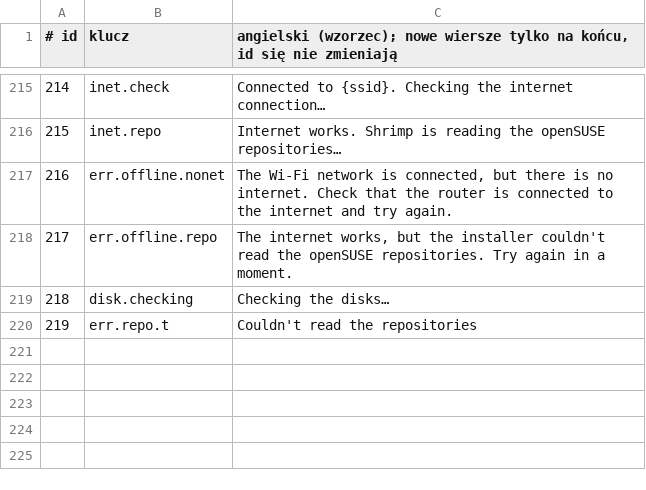
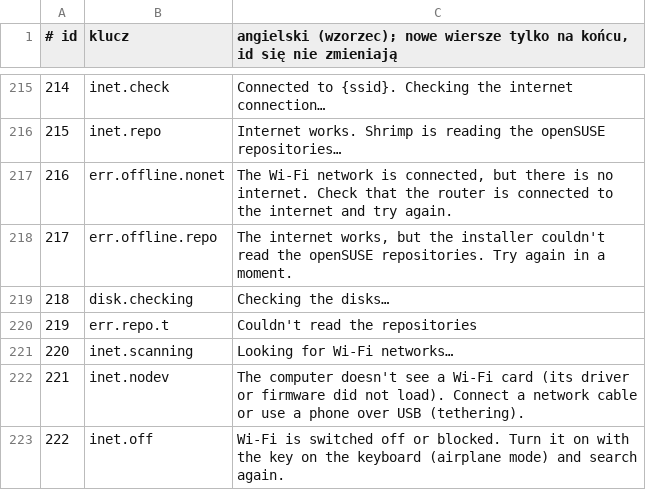
Before and after one commit to Wojciech-Ciesielski/ShrimpWorking, a TSV file: boxes/setup/i18n/_keys.tsv, drawn as a sheet; only a part is shown, gaps mark what is left out.

```diff
--- a/boxes/setup/i18n/_keys.tsv
+++ b/boxes/setup/i18n/_keys.tsv
@@ -220 +220,4 @@
 219	err.repo.t	Couldn't read the repositories
+220	inet.scanning	Looking for Wi-Fi networks…
+221	inet.nodev	The computer doesn't see a Wi-Fi card (its driver or firmware did not load). Connect a network cable or use a phone over USB (tethering).
+222	inet.off	Wi-Fi is switched off or blocked. Turn it on with the key on the keyboard (airplane mode) and search again.
```
Also changed, not shown: 7 other files.
